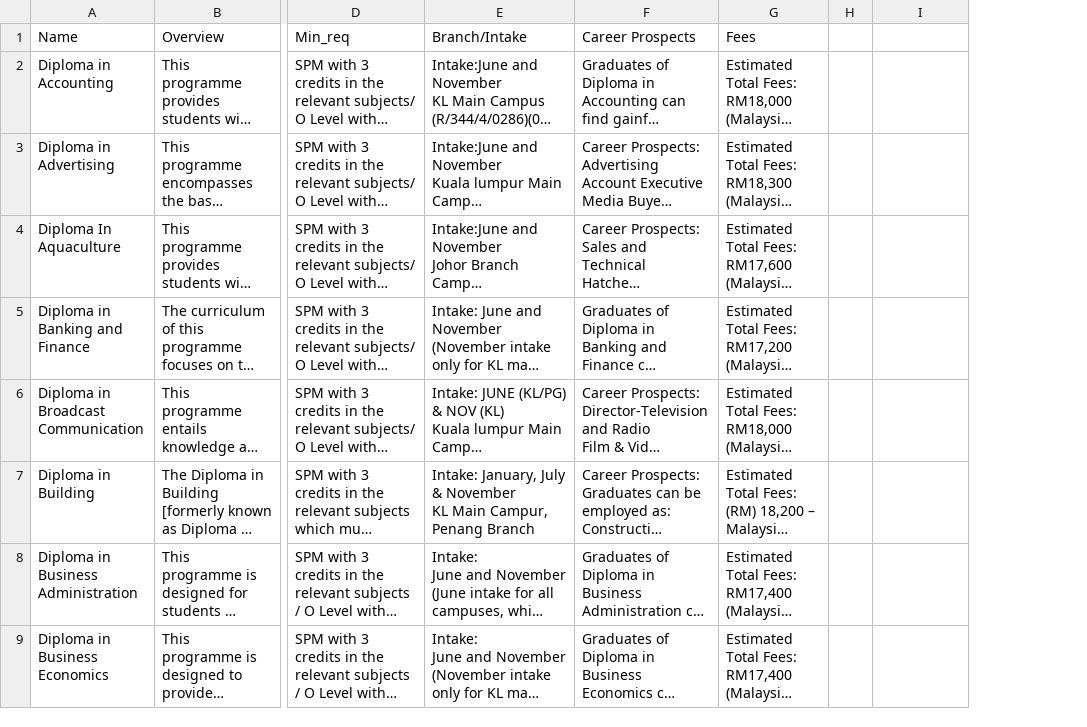
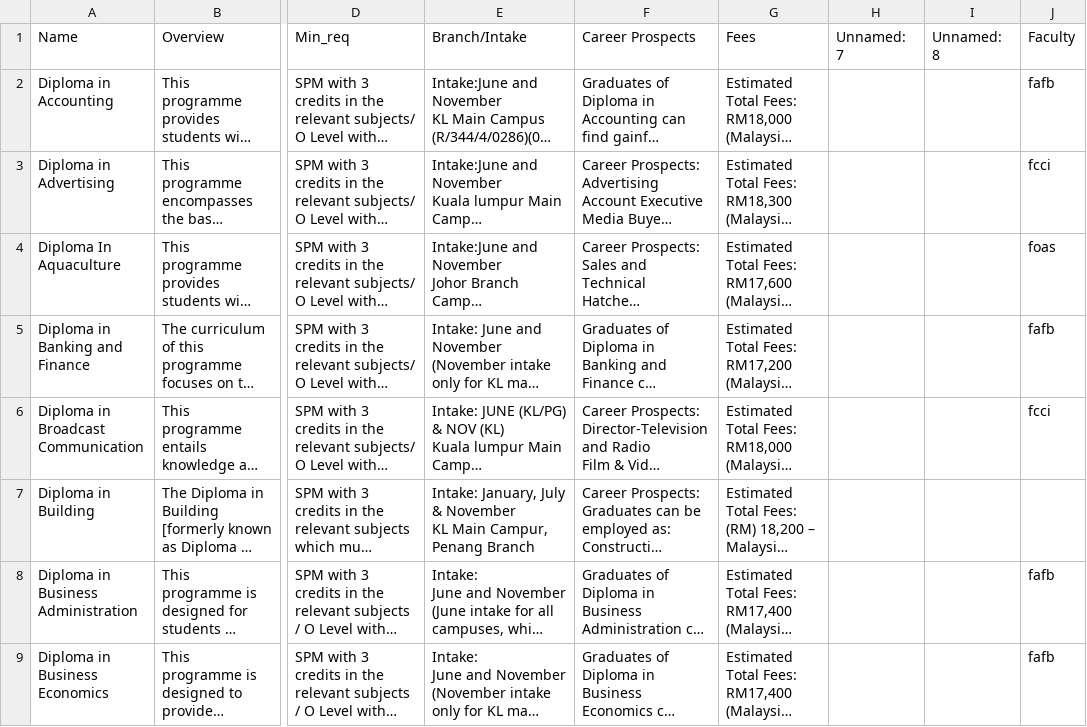
Before and after one commit to jason6356/AI_Assignment, a CSV file: course.csv, drawn as a sheet; only a part is shown, gaps mark what is left out; long unchanged cells end in …; removed rows and columns are numbered as before the commit, all else as after; the diff names each change by its address in the sheet, - before the commit and + after, or states it on an @@ line.

Commit message:
added new column in course.csv

```diff
--- a/course.csv
+++ b/course.csv
-column H, empty
+column H, row 1: Unnamed: 7
+column J, rows 1-9: Faculty | fafb | fcci | foas | fafb | fcci |  | fafb | fafb
-I1: (empty)
+I1: Unnamed: 8
```
Also changed, not shown: 3 other files.
